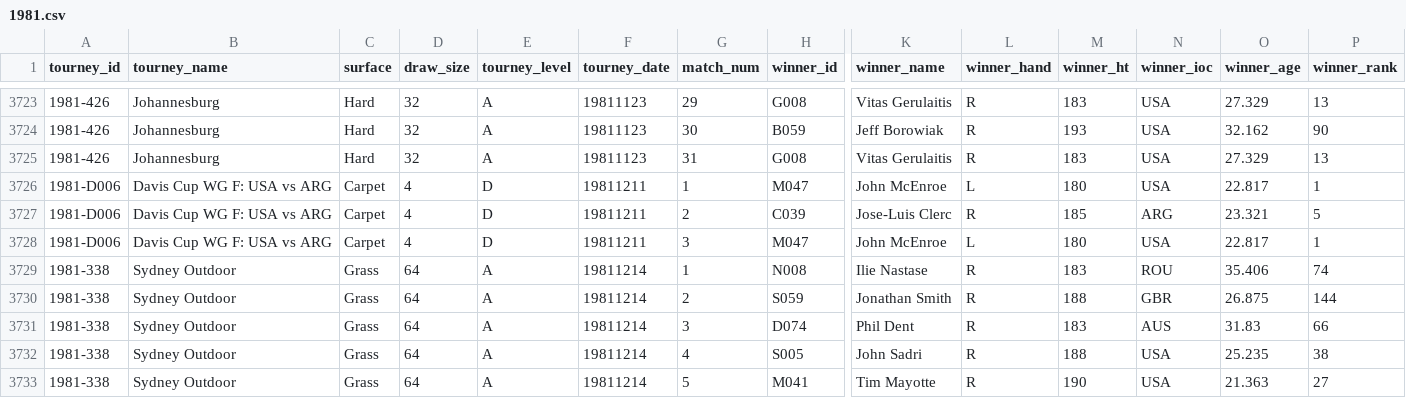
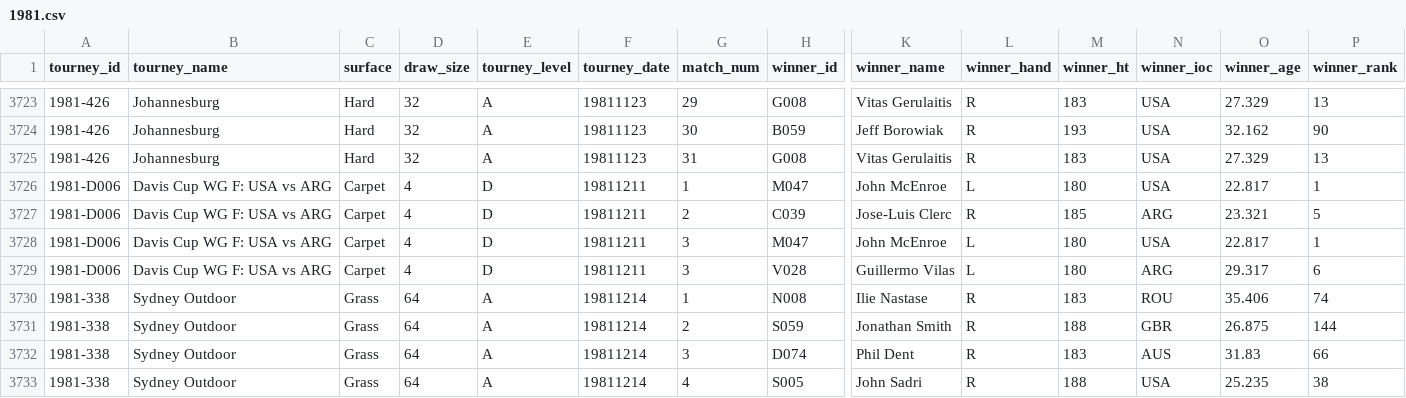
Before and after one commit to Tennismylife/TML-Database, a CSV file: 1981.csv, drawn as a sheet; only a part is shown, gaps mark what is left out; the shorter side is filled out with more unchanged rows; rows hold the shown columns only; the diff names each change by its address in the sheet, - before the commit and + after, or states it on an @@ line.

```diff
--- a/1981.csv
+++ b/1981.csv
+row 3729: 1981-D006 | Davis Cup WG F: USA vs ARG | Carpet | 4 | D | 19811211 | 3 | V028 | Guillermo Vilas | L | 180 | ARG | 29.317 | 6
```
Also changed, not shown: 1969.csv, 1972.csv, 7 other files.
